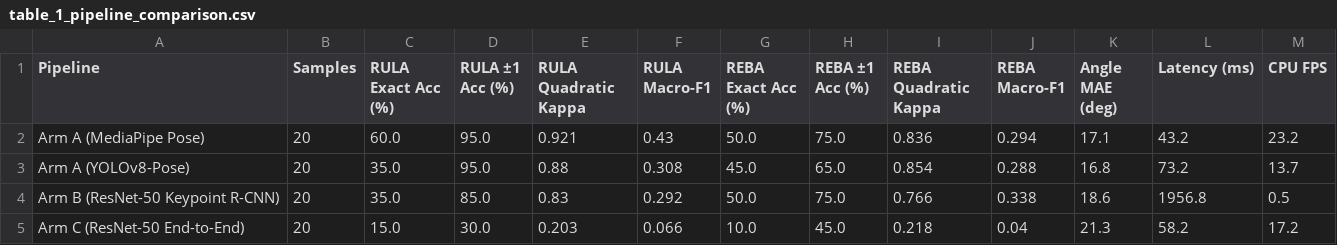
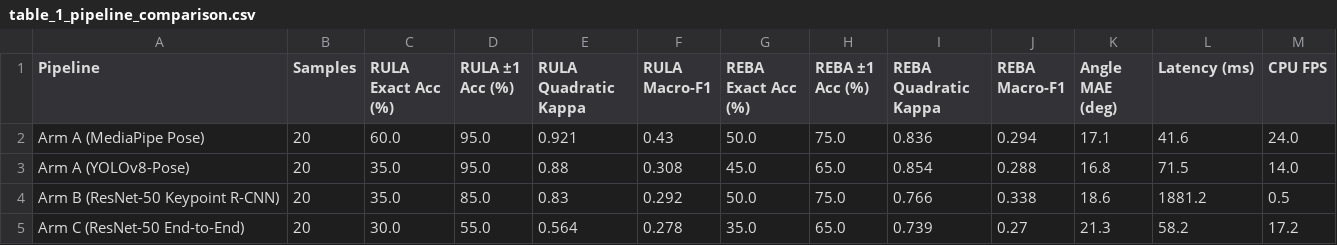
Before and after one commit to Ph0enix22/ergo-rula-reba-ieom2026, a CSV file: results/table_1_pipeline_comparison.csv, drawn as a sheet.

```diff
--- a/results/table_1_pipeline_comparison.csv
+++ b/results/table_1_pipeline_comparison.csv
@@ -1,5 +1,5 @@
 Pipeline,Samples,RULA Exact Acc (%),RULA ±1 Acc (%),RULA Quadratic Kappa,RULA Macro-F1,REBA Exact Acc (%),REBA ±1 Acc (%),REBA Quadratic Kappa,REBA Macro-F1,Angle MAE (deg),Latency (ms),CPU FPS
-Arm A (MediaPipe Pose),20,60.0,95.0,0.921,0.43,50.0,75.0,0.836,0.294,17.1,43.2,23.2
-Arm A (YOLOv8-Pose),20,35.0,95.0,0.88,0.308,45.0,65.0,0.854,0.288,16.8,73.2,13.7
-Arm B (ResNet-50 Keypoint R-CNN),20,35.0,85.0,0.83,0.292,50.0,75.0,0.766,0.338,18.6,1956.8,0.5
-Arm C (ResNet-50 End-to-End),20,15.0,30.0,0.203,0.066,10.0,45.0,0.218,0.04,21.3,58.2,17.2
+Arm A (MediaPipe Pose),20,60.0,95.0,0.921,0.43,50.0,75.0,0.836,0.294,17.1,41.6,24.0
+Arm A (YOLOv8-Pose),20,35.0,95.0,0.88,0.308,45.0,65.0,0.854,0.288,16.8,71.5,14.0
+Arm B (ResNet-50 Keypoint R-CNN),20,35.0,85.0,0.83,0.292,50.0,75.0,0.766,0.338,18.6,1881.2,0.5
+Arm C (ResNet-50 End-to-End),20,30.0,55.0,0.564,0.278,35.0,65.0,0.739,0.27,21.3,58.2,17.2
```
Also changed, not shown: results/table_2_robustness_study.csv, results/table_3_counterfactual_xai_summary.csv, 8 other files.
